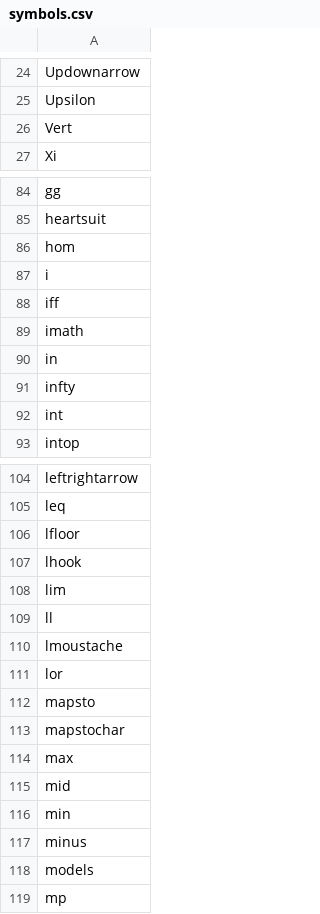
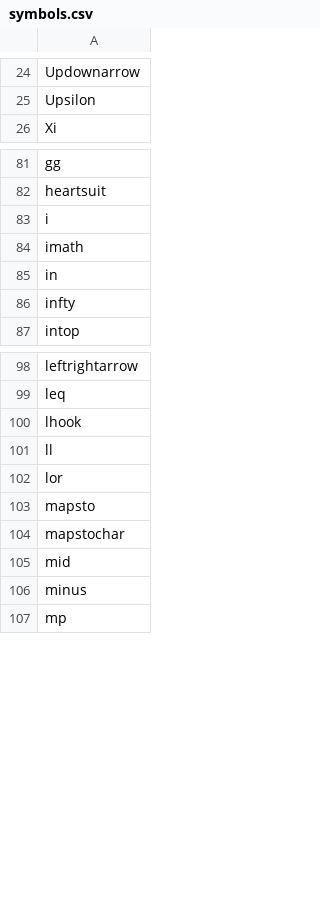
Before and after one commit to nilqed/GLE, a CSV file: gle-refman/appendix/fig/symbols.csv, drawn as a sheet; only a part is shown, gaps mark what is left out; the diff covers the shown part only; the diff names each change by its address in the sheet, - before the commit and + after, or states it on an @@ line.

Commit message:
Fixed latex symbols table

```diff
--- a/gle-refman/appendix/fig/symbols.csv
+++ b/gle-refman/appendix/fig/symbols.csv
-row 26: Vert
-row 86: hom
-row 88: iff
-row 92: int
-row 106: lfloor
-row 108: lim
-row 110: lmoustache
-row 114: max
-row 116: min
-row 118: models
```
Also changed, not shown: 9 removed rows elsewhere in this file, 3 other files.
